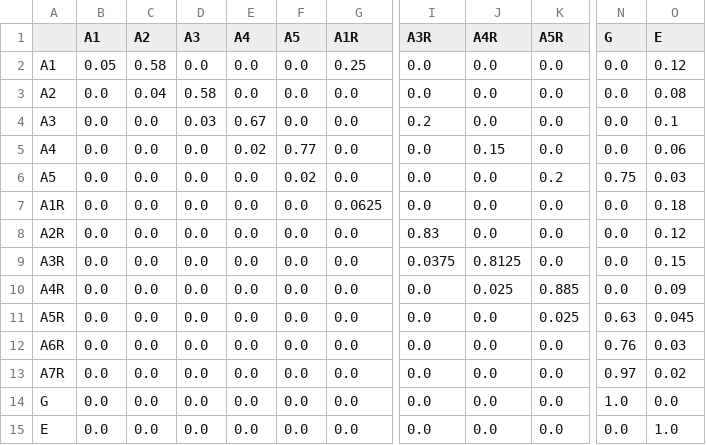
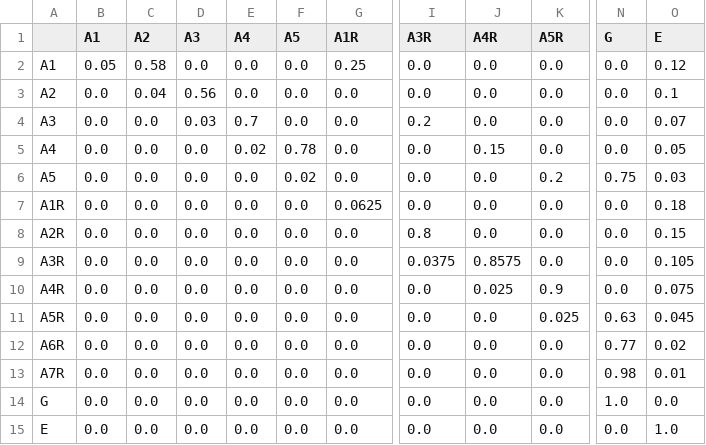
Before and after one commit to JulianaFerreira/educacao, a CSV file: matrix/matrixF.csv, drawn as a sheet; only a part is shown, gaps mark what is left out; the diff names each change by its address in the sheet, - before the commit and + after, or states it on an @@ line.

```diff
--- a/matrix/matrixF.csv
+++ b/matrix/matrixF.csv
-D3 (A3): 0.58
+D3 (A3): 0.56
-O3 (E): 0.08
+O3 (E): 0.1
-E4 (A4): 0.67
+E4 (A4): 0.7
-O4 (E): 0.1
+O4 (E): 0.07
-F5 (A5): 0.77
+F5 (A5): 0.78
-O5 (E): 0.06
+O5 (E): 0.05
-I8 (A3R): 0.83
+I8 (A3R): 0.8
-O8 (E): 0.12
+O8 (E): 0.15
-J9 (A4R): 0.8125
+J9 (A4R): 0.8575
-O9 (E): 0.15
+O9 (E): 0.105
-K10 (A5R): 0.885
+K10 (A5R): 0.9
-O10 (E): 0.09
+O10 (E): 0.075
-N12 (G): 0.76
+N12 (G): 0.77
-O12 (E): 0.03
+O12 (E): 0.02
-N13 (G): 0.97
+N13 (G): 0.98
-O13 (E): 0.02
+O13 (E): 0.01
```
Also changed, not shown: matrix/matrixM.csv, 9 other files.
